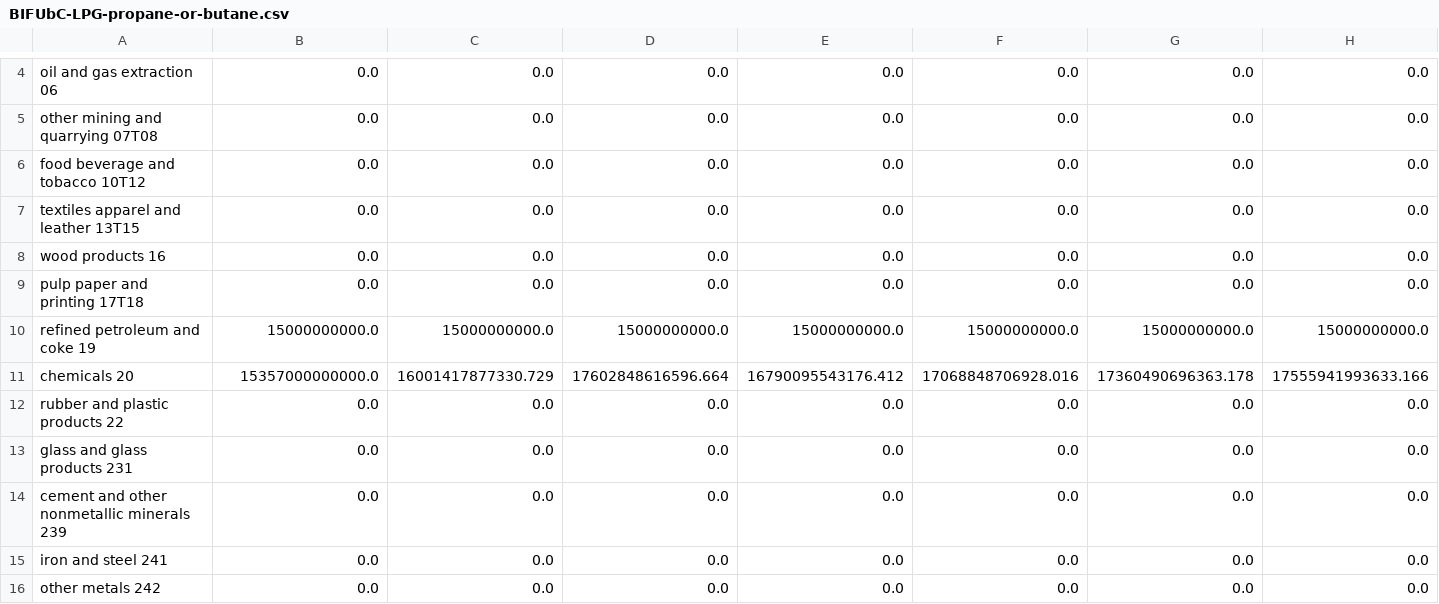
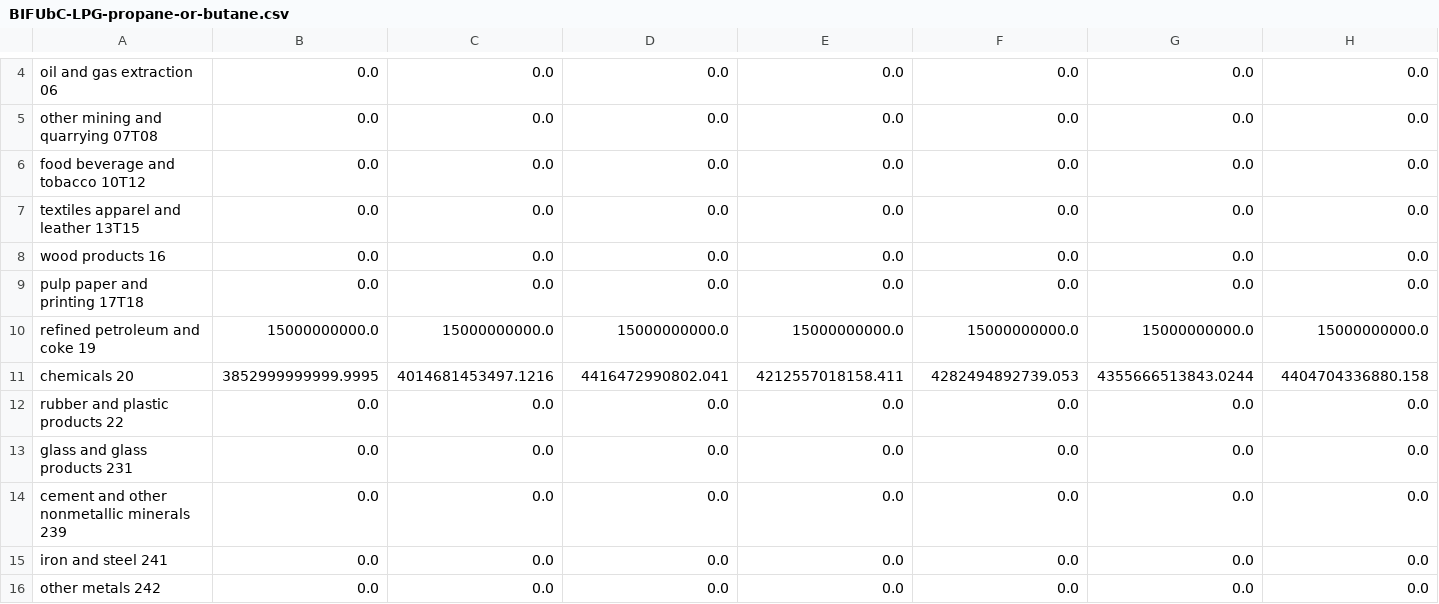
Before and after one commit to EnergyInnovation/eps-alabama, a CSV file: InputData/indst/BIFUbC/BIFUbC-LPG-propane-or-butane.csv, drawn as a sheet; only a part is shown, gaps mark what is left out; removed rows and columns are numbered as before the commit, all else as after; rows hold the shown columns only; the diff names each change by its address in the sheet, - before the commit and + after, or states it on an @@ line.

```diff
--- a/InputData/indst/BIFUbC/BIFUbC-LPG-propane-or-butane.csv
+++ b/InputData/indst/BIFUbC/BIFUbC-LPG-propane-or-butane.csv
-row 11: chemicals 20 | 15357000000000.0 | 16001417877330.729 | 17602848616596.664 | 16790095543176.412 | 17068848706928.016 | 17360490696363.178 | 17555941993633.166
+row 11: chemicals 20 | 3852999999999.9995 | 4014681453497.1216 | 4416472990802.041 | 4212557018158.411 | 4282494892739.053 | 4355666513843.0244 | 4404704336880.158
```
Also changed, not shown: InputData/webappdata/Supporting Data.csv, 5 other files.
